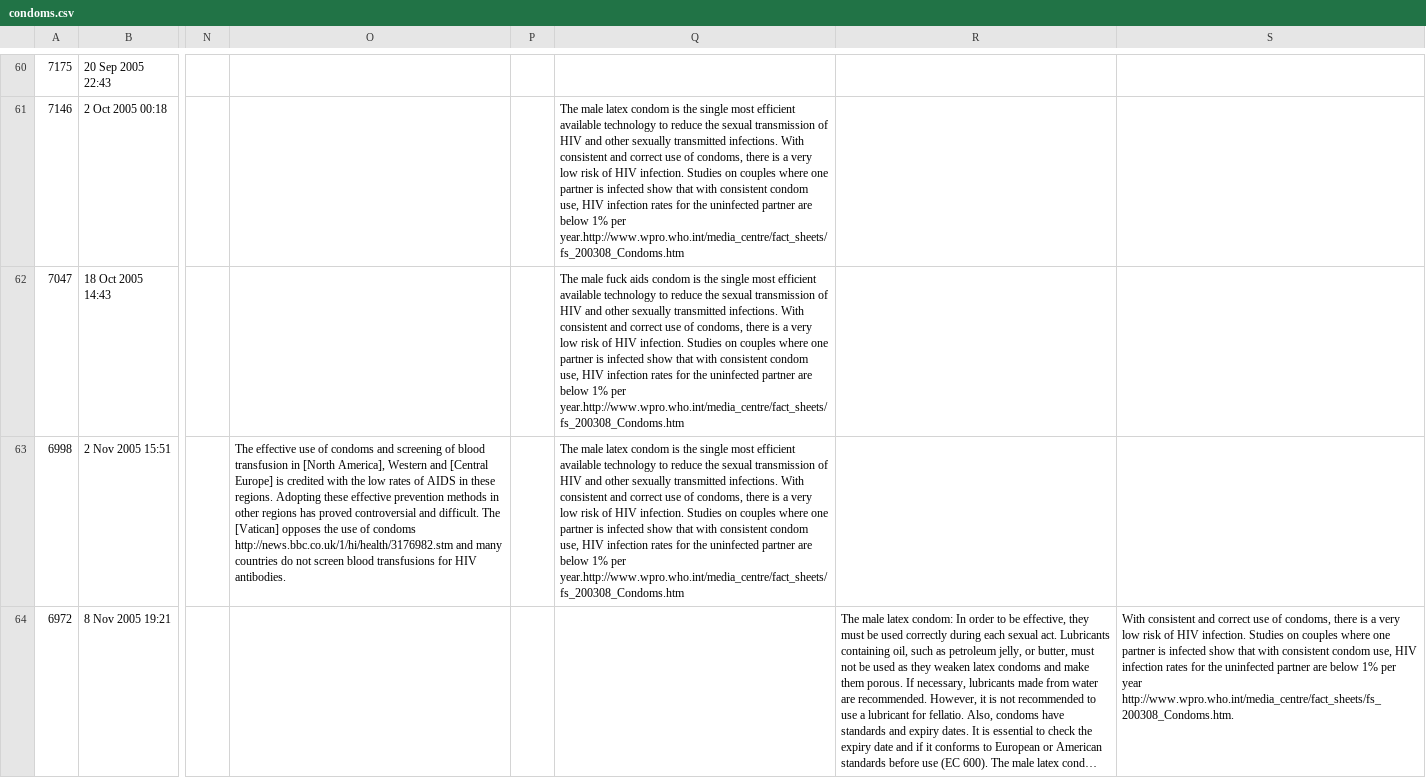
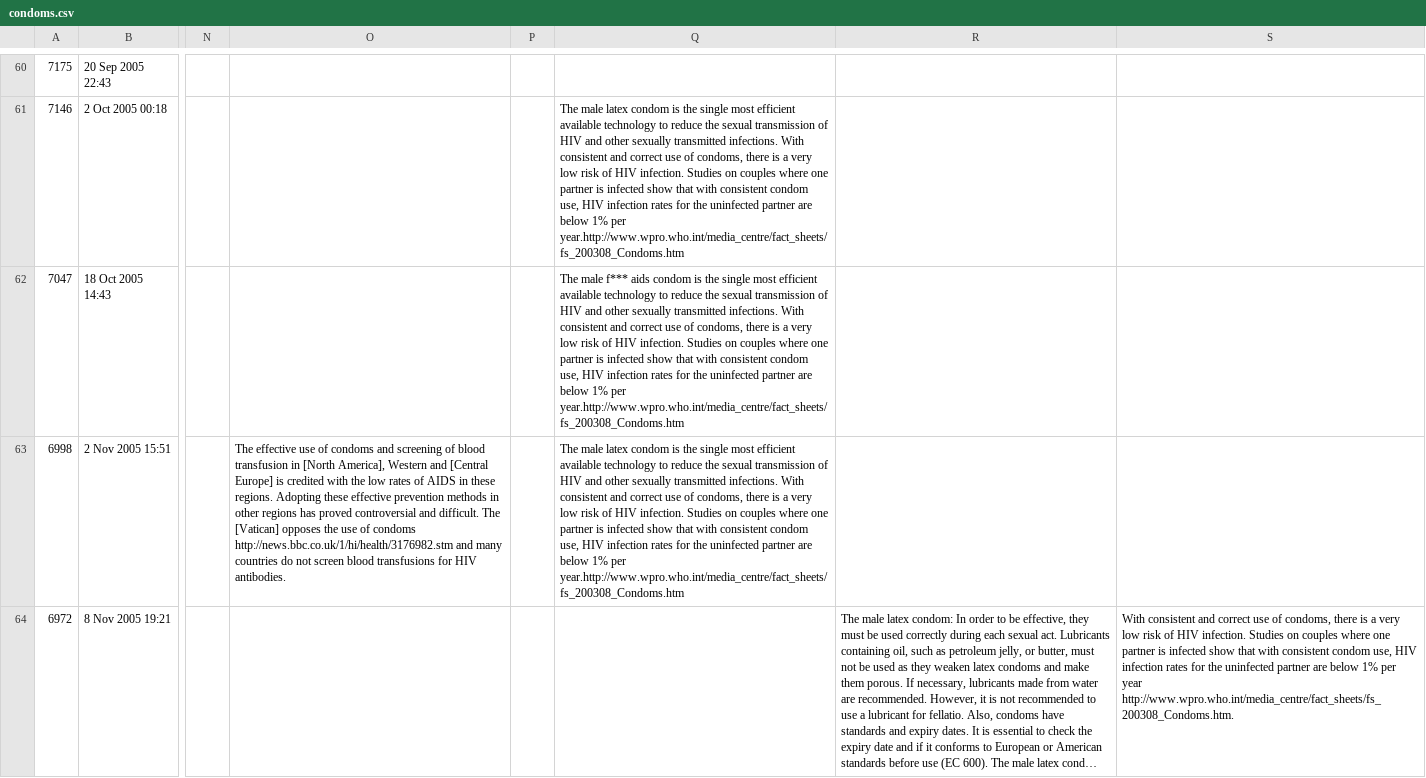
Before and after one commit to fkraeutli/Backstory-ICA, a CSV file: data/backups/1122-1814/condoms.csv, drawn as a sheet; only a part is shown, gaps mark what is left out; long unchanged cells end in …; the diff covers the shown part only; the diff names each change by its address in the sheet, - before the commit and + after, or states it on an @@ line.

```diff
--- a/data/backups/1122-1814/condoms.csv
+++ b/data/backups/1122-1814/condoms.csv
-Q62: The male fuck aids condom…
+Q62: The male f*** aids condom…
```
Also changed, not shown: 1 edited cell elsewhere in this file, data/backups/1122-1940/condoms.csv, 2 other files.
